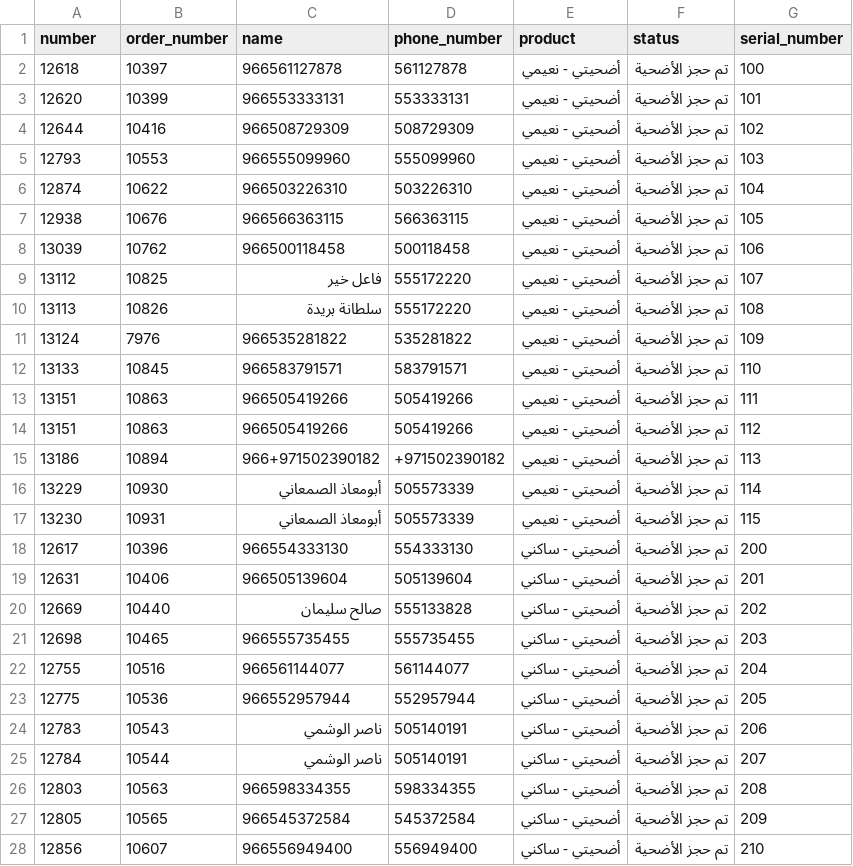
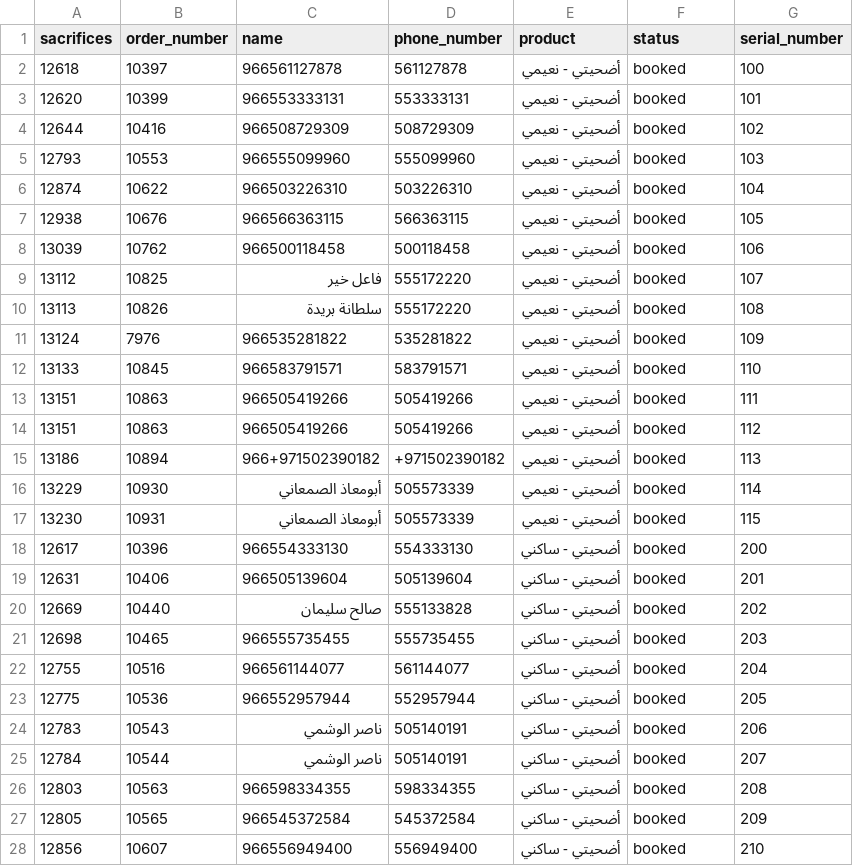
Before and after one commit to daisyda/eid-sacrifice, a CSV file: sacrifices.csv, drawn as a sheet; only a part is shown; the diff covers the shown part only.

Commit message:
manually change dataset

```diff
--- a/sacrifices.csv
+++ b/sacrifices.csv
@@ -1,28 +1,28 @@
-number,order_number,name,phone_number,product,status,serial_number
-12618,10397,966561127878,561127878,أضحيتي - نعيمي,تم حجز الأضحية,100
-12620,10399,966553333131,553333131,أضحيتي - نعيمي,تم حجز الأضحية,101
-12644,10416,966508729309,508729309,أضحيتي - نعيمي,تم حجز الأضحية,102
-12793,10553,966555099960,555099960,أضحيتي - نعيمي,تم حجز الأضحية,103
-12874,10622,966503226310,503226310,أضحيتي - نعيمي,تم حجز الأضحية,104
-12938,10676,966566363115,566363115,أضحيتي - نعيمي,تم حجز الأضحية,105
-13039,10762,966500118458,500118458,أضحيتي - نعيمي,تم حجز الأضحية,106
-13112,10825,فاعل خير,555172220,أضحيتي - نعيمي,تم حجز الأضحية,107
-13113,10826,سلطانة بريدة,555172220,أضحيتي - نعيمي,تم حجز الأضحية,108
-13124,7976,966535281822,535281822,أضحيتي - نعيمي,تم حجز الأضحية,109
-13133,10845,966583791571,583791571,أضحيتي - نعيمي,تم حجز الأضحية,110
-13151,10863,966505419266,505419266,أضحيتي - نعيمي,تم حجز الأضحية,111
-13151,10863,966505419266,505419266,أضحيتي - نعيمي,تم حجز الأضحية,112
-13186,10894,966+971502390182,+971502390182,أضحيتي - نعيمي,تم حجز الأضحية,113
-13229,10930,أبومعاذ الصمعاني,505573339,أضحيتي - نعيمي,تم حجز الأضحية,114
-13230,10931,أبومعاذ الصمعاني,505573339,أضحيتي - نعيمي,تم حجز الأضحية,115
-12617,10396,966554333130,554333130,أضحيتي - ساكني,تم حجز الأضحية,200
-12631,10406,966505139604,505139604,أضحيتي - ساكني,تم حجز الأضحية,201
-12669,10440,صالح سليمان,555133828,أضحيتي - ساكني,تم حجز الأضحية,202
-12698,10465,966555735455,555735455,أضحيتي - ساكني,تم حجز الأضحية,203
-12755,10516,966561144077,561144077,أضحيتي - ساكني,تم حجز الأضحية,204
-12775,10536,966552957944,552957944,أضحيتي - ساكني,تم حجز الأضحية,205
-12783,10543,ناصر الوشمي,505140191,أضحيتي - ساكني,تم حجز الأضحية,206
-12784,10544,ناصر الوشمي,505140191,أضحيتي - ساكني,تم حجز الأضحية,207
-12803,10563,966598334355,598334355,أضحيتي - ساكني,تم حجز الأضحية,208
-12805,10565,966545372584,545372584,أضحيتي - ساكني,تم حجز الأضحية,209
-12856,10607,966556949400,556949400,أضحيتي - ساكني,تم حجز الأضحية,210
+sacrifices,order_number,name,phone_number,product,status,serial_number
+12618,10397,966561127878,561127878,أضحيتي - نعيمي,	booked,100
+12620,10399,966553333131,553333131,أضحيتي - نعيمي,	booked,101
+12644,10416,966508729309,508729309,أضحيتي - نعيمي,	booked,102
+12793,10553,966555099960,555099960,أضحيتي - نعيمي,	booked,103
+12874,10622,966503226310,503226310,أضحيتي - نعيمي,	booked,104
+12938,10676,966566363115,566363115,أضحيتي - نعيمي,	booked,105
+13039,10762,966500118458,500118458,أضحيتي - نعيمي,	booked,106
+13112,10825,فاعل خير,555172220,أضحيتي - نعيمي,	booked,107
+13113,10826,سلطانة بريدة,555172220,أضحيتي - نعيمي,	booked,108
+13124,7976,966535281822,535281822,أضحيتي - نعيمي,	booked,109
+13133,10845,966583791571,583791571,أضحيتي - نعيمي,	booked,110
+13151,10863,966505419266,505419266,أضحيتي - نعيمي,	booked,111
+13151,10863,966505419266,505419266,أضحيتي - نعيمي,	booked,112
+13186,10894,966+971502390182,+971502390182,أضحيتي - نعيمي,	booked,113
+13229,10930,أبومعاذ الصمعاني,505573339,أضحيتي - نعيمي,	booked,114
+13230,10931,أبومعاذ الصمعاني,505573339,أضحيتي - نعيمي,	booked,115
+12617,10396,966554333130,554333130,أضحيتي - ساكني,	booked,200
+12631,10406,966505139604,505139604,أضحيتي - ساكني,	booked,201
+12669,10440,صالح سليمان,555133828,أضحيتي - ساكني,	booked,202
+12698,10465,966555735455,555735455,أضحيتي - ساكني,	booked,203
+12755,10516,966561144077,561144077,أضحيتي - ساكني,	booked,204
+12775,10536,966552957944,552957944,أضحيتي - ساكني,	booked,205
+12783,10543,ناصر الوشمي,505140191,أضحيتي - ساكني,	booked,206
+12784,10544,ناصر الوشمي,505140191,أضحيتي - ساكني,	booked,207
+12803,10563,966598334355,598334355,أضحيتي - ساكني,	booked,208
+12805,10565,966545372584,545372584,أضحيتي - ساكني,	booked,209
+12856,10607,966556949400,556949400,أضحيتي - ساكني,	booked,210
```
Also changed, not shown: 168 edited cells elsewhere in this file, 1 other file.
